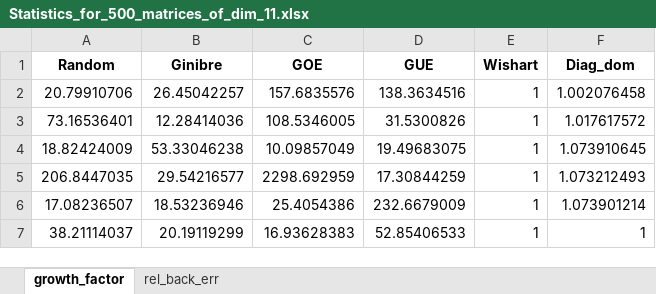
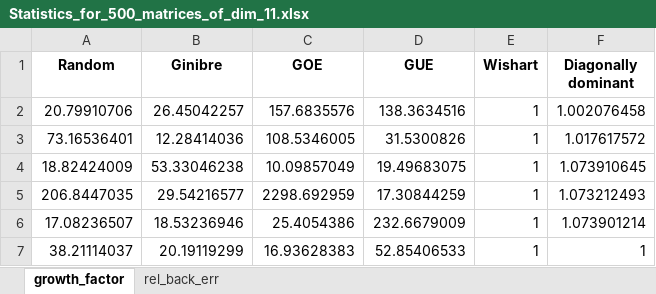
Before and after one commit to nunziacerrato/Numerical_Analysis_Optimization, an Excel workbook: Project_1/Data/Statistics_for_500_matrices_of_dim_11.xlsx, sheet growth_factor, drawn as a sheet; only a part is shown; values as stored, in another font and other column widths than the file's, no borders; the diff names each change by its address in the sheet, - before the commit and + after, or states it on an @@ line.

```diff
--- a/Project_1/Data/Statistics_for_500_matrices_of_dim_11.xlsx (sheet growth_factor)
+++ b/Project_1/Data/Statistics_for_500_matrices_of_dim_11.xlsx (sheet growth_factor)
-F1: Diag_dom
+F1: Diagonally dominant
```
Also changed, not shown: sheet rel_back_err, Project_1/Data/Statistics_for_500_matrices_of_dim_13.xlsx, Project_1/Data/Statistics_for_500_matrices_of_dim_14.xlsx, 18 other files.
